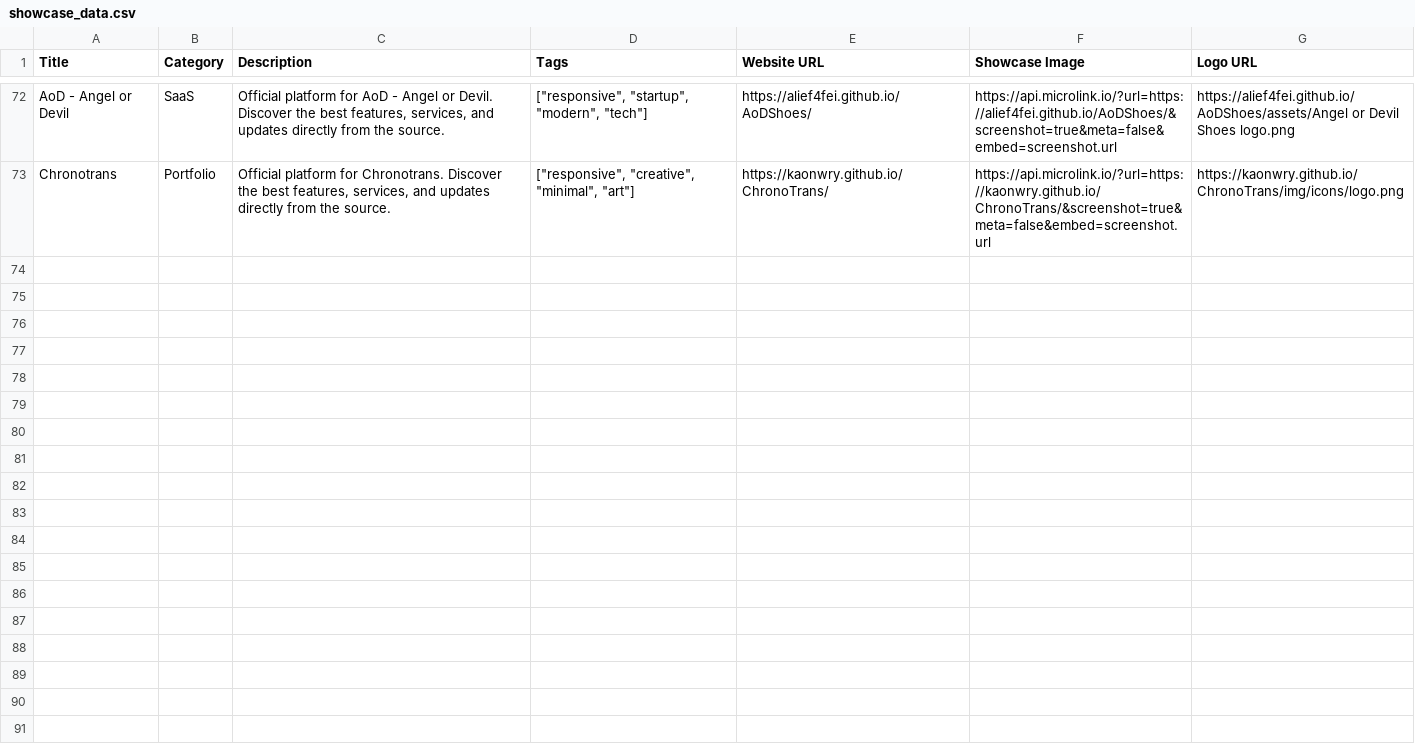
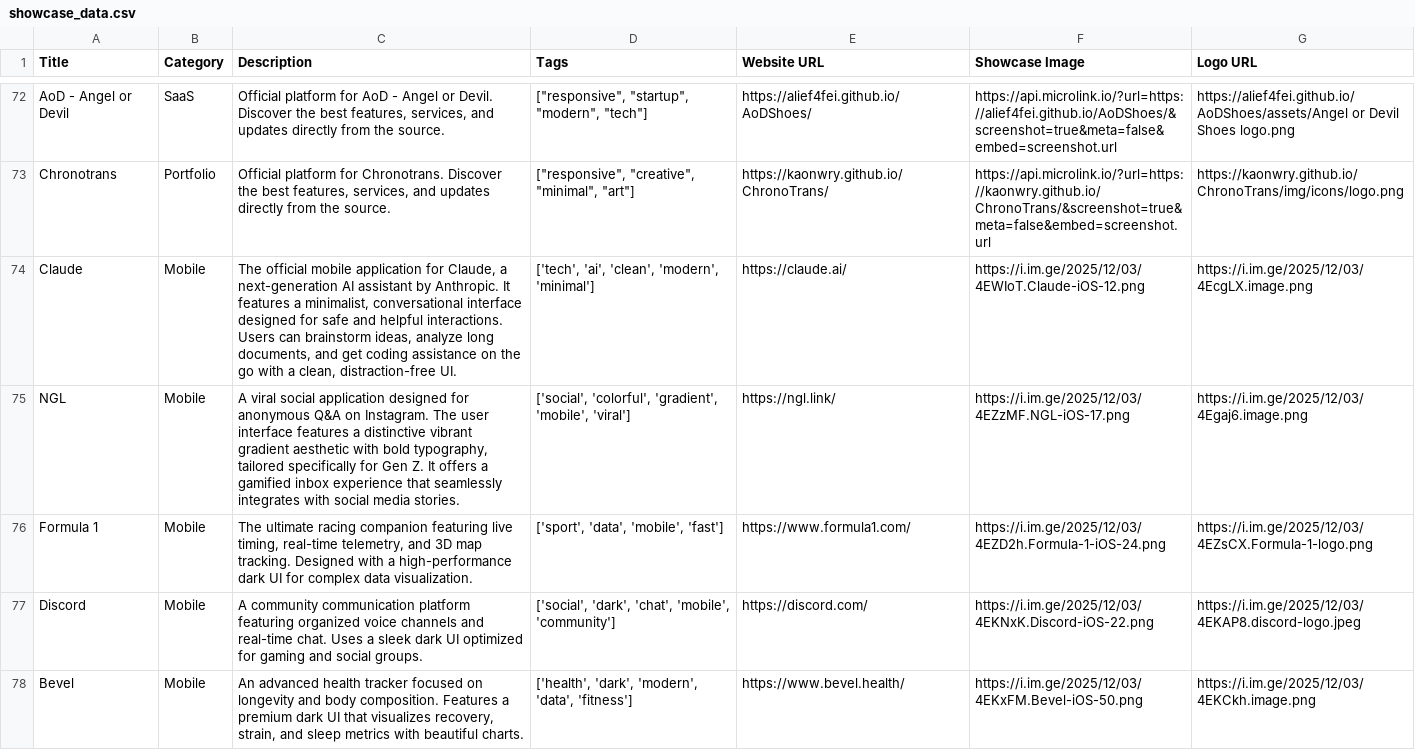
Before and after one commit to Nand-o/Orasis, a CSV file: orasis-backend/database/data/showcase_data.csv, drawn as a sheet; only a part is shown, gaps mark what is left out; the diff covers the shown part only.

```diff
--- a/orasis-backend/database/data/showcase_data.csv
+++ b/orasis-backend/database/data/showcase_data.csv
@@ -73 +73,6 @@ AoD - Angel or Devil,SaaS,"Official platform for AoD - Angel or Devil. Discover
 Chronotrans,Portfolio,"Official platform for Chronotrans. Discover the best features, services, and updates directly from the source.","[""responsive"", ""creative"", ""minimal"", ""art""]",https://kaonwry.github.io/ChronoTrans/,https://api.microlink.io/?url=https://kaonwry.github.io/ChronoTrans/&screenshot=true&meta=false&embed=screenshot.url,https://kaonwry.github.io/ChronoTrans/img/icons/logo.png
+Claude,Mobile,"The official mobile application for Claude, a next-generation AI assistant by Anthropic. It features a minimalist, conversational interface designed for safe and helpful interactions. Users can brainstorm ideas, analyze long documents, and get coding assistance on the go with a clean, distraction-free UI.","['tech', 'ai', 'clean', 'modern', 'minimal']",https://claude.ai/,https://i.im.ge/2025/12/03/4EWIoT.Claude-iOS-12.png,https://i.im.ge/2025/12/03/4EcgLX.image.png
+NGL,Mobile,"A viral social application designed for anonymous Q&A on Instagram. The user interface features a distinctive vibrant gradient aesthetic with bold typography, tailored specifically for Gen Z. It offers a gamified inbox experience that seamlessly integrates with social media stories.","['social', 'colorful', 'gradient', 'mobile', 'viral']",https://ngl.link/,https://i.im.ge/2025/12/03/4EZzMF.NGL-iOS-17.png,https://i.im.ge/2025/12/03/4Egaj6.image.png
+Formula 1,Mobile,"The ultimate racing companion featuring live timing, real-time telemetry, and 3D map tracking. Designed with a high-performance dark UI for complex data visualization.","['sport', 'data', 'mobile', 'fast']",https://www.formula1.com/,https://i.im.ge/2025/12/03/4EZD2h.Formula-1-iOS-24.png,https://i.im.ge/2025/12/03/4EZsCX.Formula-1-logo.png
+Discord,Mobile,A community communication platform featuring organized voice channels and real-time chat. Uses a sleek dark UI optimized for gaming and social groups.,"['social', 'dark', 'chat', 'mobile', 'community']",https://discord.com/,https://i.im.ge/2025/12/03/4EKNxK.Discord-iOS-22.png,https://i.im.ge/2025/12/03/4EKAP8.discord-logo.jpeg
+Bevel,Mobile,"An advanced health tracker focused on longevity and body composition. Features a premium dark UI that visualizes recovery, strain, and sleep metrics with beautiful charts.","['health', 'dark', 'modern', 'data', 'fitness']",https://www.bevel.health/,https://i.im.ge/2025/12/03/4EKxFM.Bevel-iOS-50.png,https://i.im.ge/2025/12/03/4EKCkh.image.png
```
Also changed, not shown: 5 added rows and 3 edited cells elsewhere in this file.
